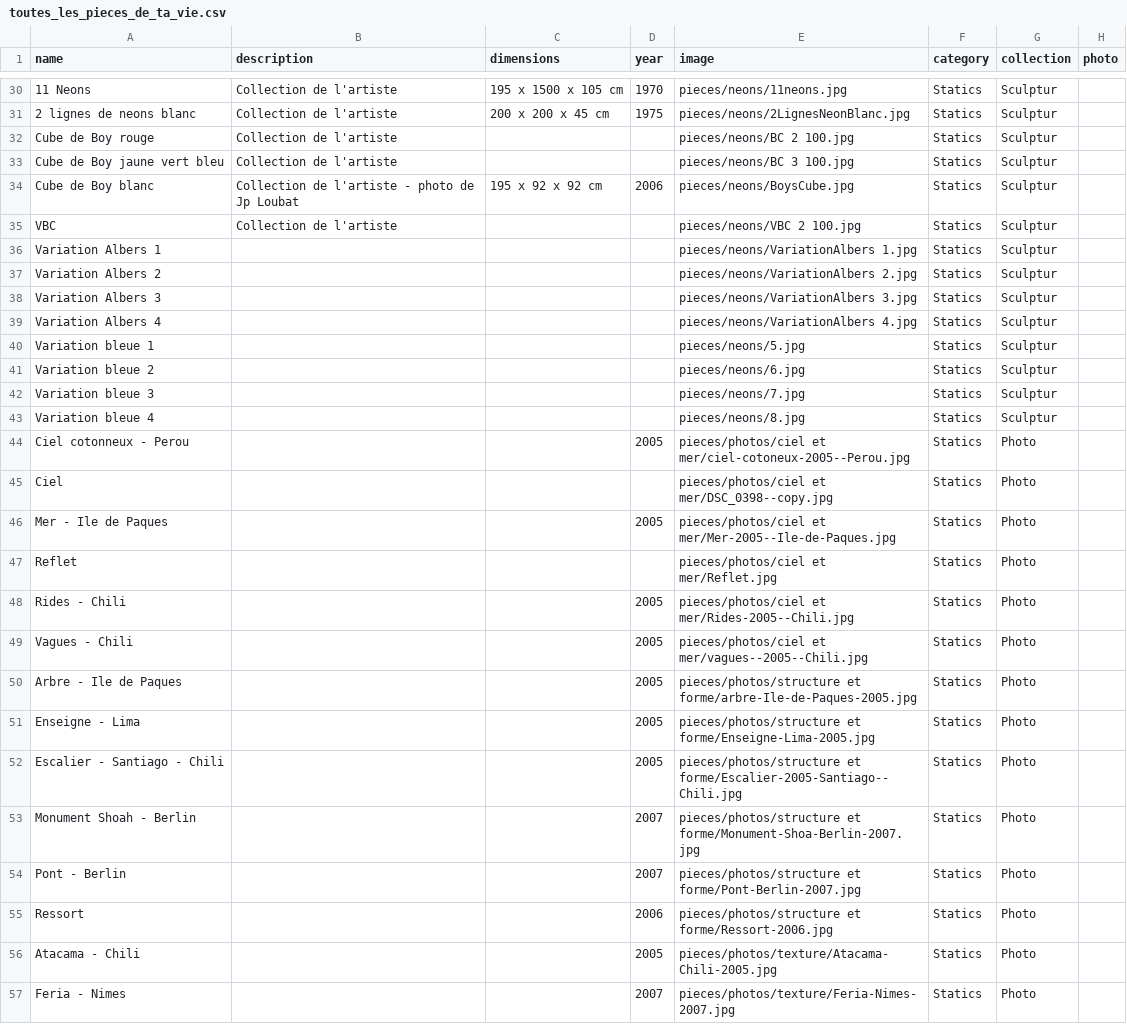
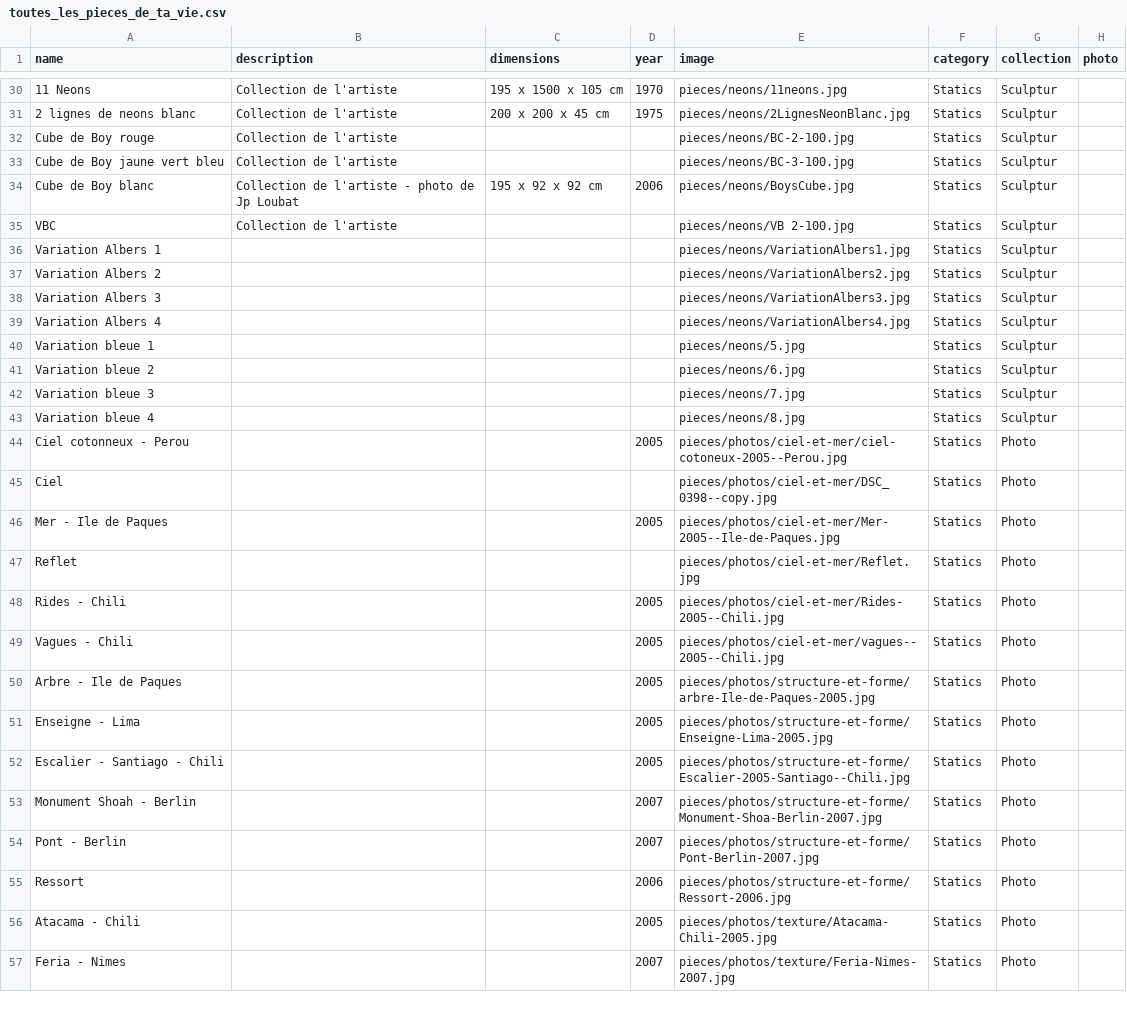
Before and after one commit to svilder/app-roger-vilder, a CSV file: lib/seeds/toutes_les_pieces_de_ta_vie.csv, drawn as a sheet; only a part is shown, gaps mark what is left out; the diff names each change by its address in the sheet, - before the commit and + after, or states it on an @@ line.

Commit message:
updated seed without space

```diff
--- a/lib/seeds/toutes_les_pieces_de_ta_vie.csv
+++ b/lib/seeds/toutes_les_pieces_de_ta_vie.csv
-E32 (image): pieces/neons/BC 2 100.jpg
+E32 (image): pieces/neons/BC-2-100.jpg
-E33 (image): pieces/neons/BC 3 100.jpg
+E33 (image): pieces/neons/BC-3-100.jpg
-E35 (image): pieces/neons/VBC 2 100.jpg
+E35 (image): pieces/neons/VB 2-100.jpg
-E36 (image): pieces/neons/VariationAlbers 1.jpg
+E36 (image): pieces/neons/VariationAlbers1.jpg
-E37 (image): pieces/neons/VariationAlbers 2.jpg
+E37 (image): pieces/neons/VariationAlbers2.jpg
-E38 (image): pieces/neons/VariationAlbers 3.jpg
+E38 (image): pieces/neons/VariationAlbers3.jpg
-E39 (image): pieces/neons/VariationAlbers 4.jpg
+E39 (image): pieces/neons/VariationAlbers4.jpg
-E44 (image): pieces/photos/ciel et mer/ciel-cotoneux-2005--Perou.jpg
+E44 (image): pieces/photos/ciel-et-mer/ciel-cotoneux-2005--Perou.jpg
-E45 (image): pieces/photos/ciel et mer/DSC_0398--copy.jpg
+E45 (image): pieces/photos/ciel-et-mer/DSC_0398--copy.jpg
-E46 (image): pieces/photos/ciel et mer/Mer-2005--Ile-de-Paques.jpg
+E46 (image): pieces/photos/ciel-et-mer/Mer-2005--Ile-de-Paques.jpg
-E47 (image): pieces/photos/ciel et mer/Reflet.jpg
+E47 (image): pieces/photos/ciel-et-mer/Reflet.jpg
-E48 (image): pieces/photos/ciel et mer/Rides-2005--Chili.jpg
+E48 (image): pieces/photos/ciel-et-mer/Rides-2005--Chili.jpg
-E49 (image): pieces/photos/ciel et mer/vagues--2005--Chili.jpg
+E49 (image): pieces/photos/ciel-et-mer/vagues--2005--Chili.jpg
-E50 (image): pieces/photos/structure et forme/arbre-Ile-de-Paques-2005.jpg
+E50 (image): pieces/photos/structure-et-forme/arbre-Ile-de-Paques-2005.jpg
-E51 (image): pieces/photos/structure et forme/Enseigne-Lima-2005.jpg
+E51 (image): pieces/photos/structure-et-forme/Enseigne-Lima-2005.jpg
-E52 (image): pieces/photos/structure et forme/Escalier-2005-Santiago--Chili.jpg
+E52 (image): pieces/photos/structure-et-forme/Escalier-2005-Santiago--Chili.jpg
-E53 (image): pieces/photos/structure et forme/Monument-Shoa-Berlin-2007.jpg
+E53 (image): pieces/photos/structure-et-forme/Monument-Shoa-Berlin-2007.jpg
-E54 (image): pieces/photos/structure et forme/Pont-Berlin-2007.jpg
+E54 (image): pieces/photos/structure-et-forme/Pont-Berlin-2007.jpg
-E55 (image): pieces/photos/structure et forme/Ressort-2006.jpg
+E55 (image): pieces/photos/structure-et-forme/Ressort-2006.jpg
```
Also changed, not shown: 20 other files.
